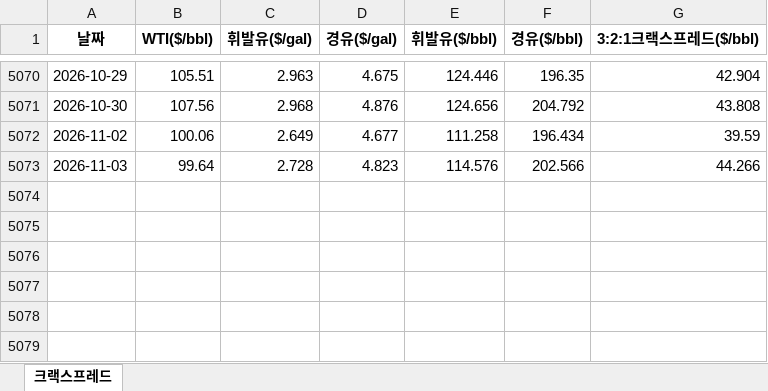
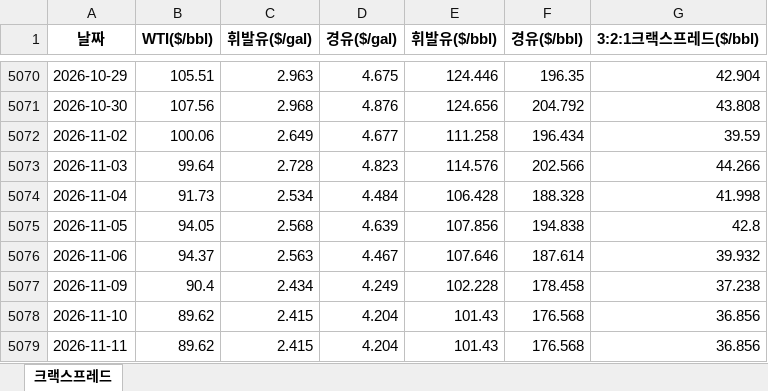
Before and after one commit to joonhakkim/liquidity-dashboard, an Excel workbook: docs/downloads/crack_spread.xlsx, sheet 크랙스프레드, drawn as a sheet; only a part is shown, gaps mark what is left out; values as stored, in another font and other column widths than the file's, no borders; the diff names each change by its address in the sheet, - before the commit and + after, or states it on an @@ line.

```diff
--- a/docs/downloads/crack_spread.xlsx (sheet 크랙스프레드)
+++ b/docs/downloads/crack_spread.xlsx (sheet 크랙스프레드)
+row 5074: 2026-11-04 | 91.73 | 2.534 | 4.484 | 106.428 | 188.328 | 41.998
+row 5075: 2026-11-05 | 94.05 | 2.568 | 4.639 | 107.856 | 194.838 | 42.8
+row 5076: 2026-11-06 | 94.37 | 2.563 | 4.467 | 107.646 | 187.614 | 39.932
+row 5077: 2026-11-09 | 90.4 | 2.434 | 4.249 | 102.228 | 178.458 | 37.238
+row 5078: 2026-11-10 | 89.62 | 2.415 | 4.204 | 101.43 | 176.568 | 36.856
+row 5079: 2026-11-11 | 89.62 | 2.415 | 4.204 | 101.43 | 176.568 | 36.856
```
Also changed, not shown: docs/downloads/inflation_nowcast.xlsx, docs/downloads/taylor_rule.xlsx, 34 other files.
